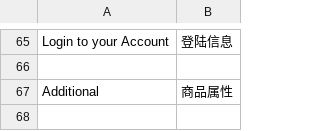
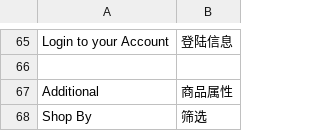
Before and after one commit to cosmocommerce/magento-chinese-edition, a CSV file: template/translate.csv, drawn as a sheet; only a part is shown, gaps mark what is left out; the diff names each change by its address in the sheet, - before the commit and + after, or states it on an @@ line.

```diff
--- a/template/translate.csv
+++ b/template/translate.csv
+row 68: Shop By | 筛选
```
Also changed, not shown: locale/zh_CN/Mage_Index.csv.
